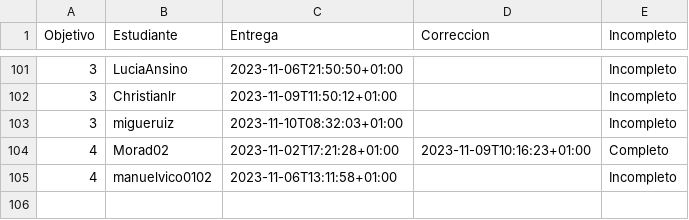
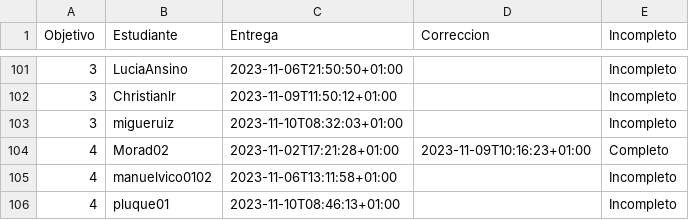
Before and after one commit to JJ/IV-23-24, a CSV file: data/fechas-entrega.csv, drawn as a sheet; only a part is shown, gaps mark what is left out; the diff names each change by its address in the sheet, - before the commit and + after, or states it on an @@ line.

Commit message:
:arrow_up: Actualiza datos

```diff
--- a/data/fechas-entrega.csv
+++ b/data/fechas-entrega.csv
+row 106: 4 | pluque01 | 2023-11-10T08:46:13+01:00 |  | Incompleto
```
